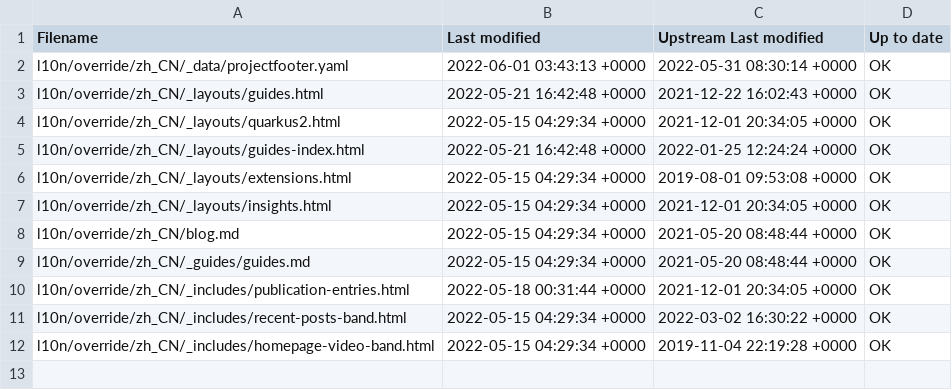
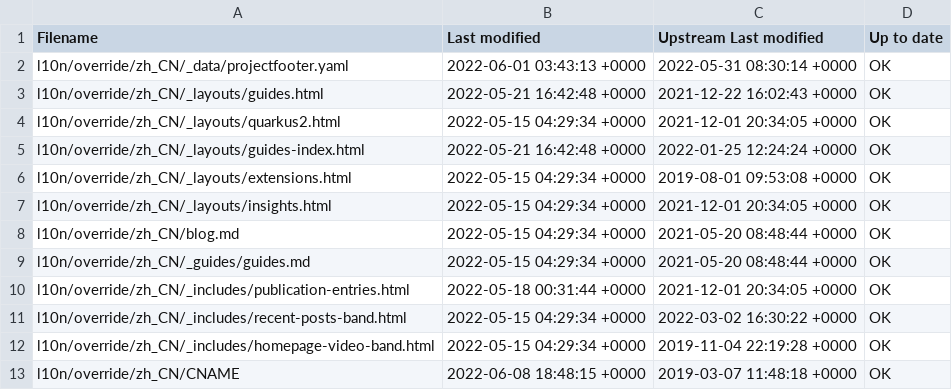
Before and after one commit to quarkusio/cn.quarkus.io, a CSV file: l10n/stats/override.csv, drawn as a sheet; the diff names each change by its address in the sheet, - before the commit and + after, or states it on an @@ line.

Commit message:
Update override stats

```diff
--- a/l10n/stats/override.csv
+++ b/l10n/stats/override.csv
+row 13: l10n/override/zh_CN/CNAME | 2022-06-08 18:48:15 +0000 | 2019-03-07 11:48:18 +0000 | OK
```
